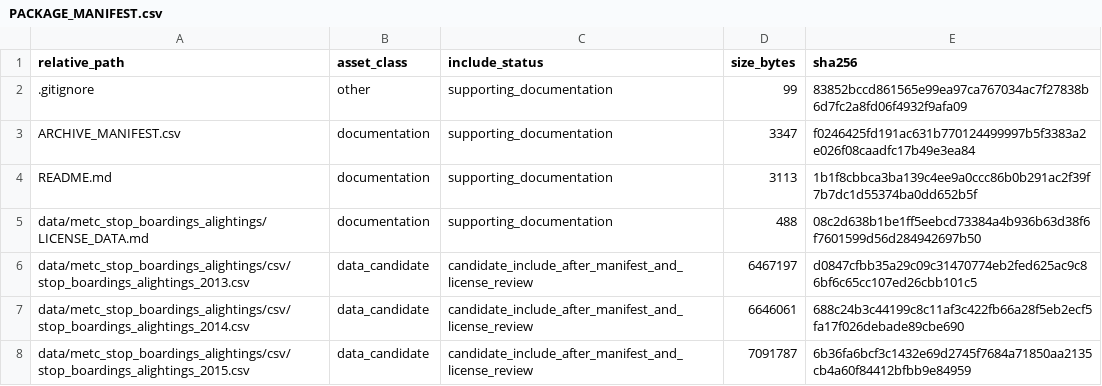
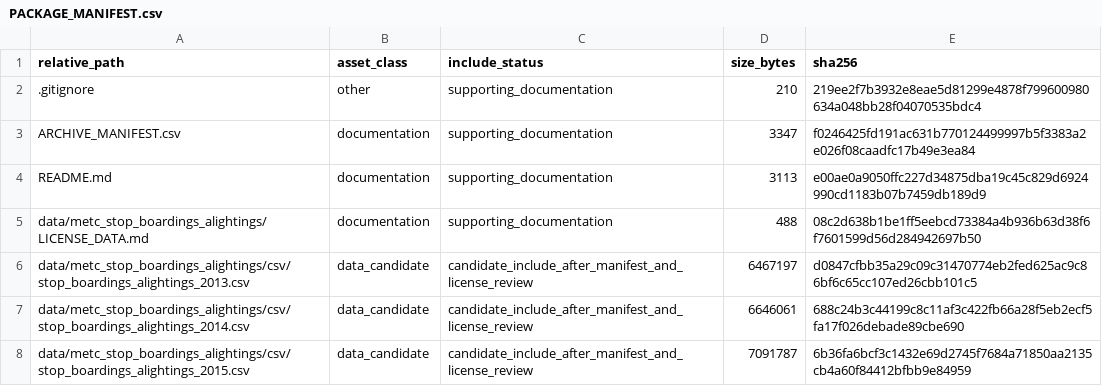
Before and after one commit to dlevinson/paper-2022-06-job-and-worker-density-and-transit-network-dynamics, a CSV file: PACKAGE_MANIFEST.csv, drawn as a sheet; only a part is shown.

Commit message:
Refresh package metadata after tracker rebuild

```diff
--- a/PACKAGE_MANIFEST.csv
+++ b/PACKAGE_MANIFEST.csv
@@ -1,5 +1,5 @@
 relative_path,asset_class,include_status,size_bytes,sha256
-.gitignore,other,supporting_documentation,99,83852bccd861565e99ea97ca767034ac7f27838b6d7fc2a8fd06f4932f9afa09
+.gitignore,other,supporting_documentation,210,219ee2f7b3932e8eae5d81299e4878f799600980634a048bb28f04070535bdc4
 ARCHIVE_MANIFEST.csv,documentation,supporting_documentation,3347,f0246425fd191ac631b770124499997b5f3383a2e026f08caadfc17b49e3ea84
-README.md,documentation,supporting_documentation,3113,1b1f8cbbca3ba139c4ee9a0ccc86b0b291ac2f39f7b7dc1d55374ba0dd652b5f
+README.md,documentation,supporting_documentation,3113,e00ae0a9050ffc227d34875dba19c45c829d6924990cd1183b07b7459db189d9
 data/metc_stop_boardings_alightings/LICENSE_DATA.md,documentation,supporting_documentation,488,08c2d638b1be1ff5eebcd73384a4b936b63d38f6f7601599d56d284942697b50
```
Also changed, not shown: 3 other files.
